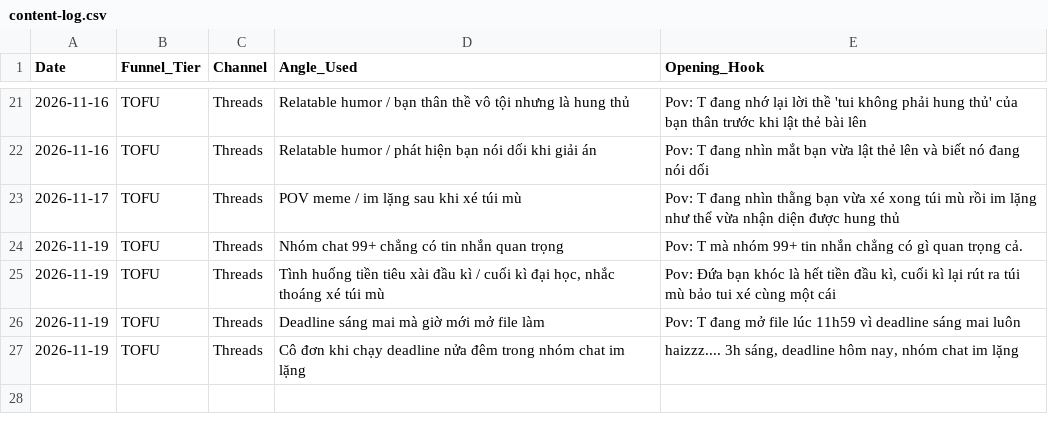
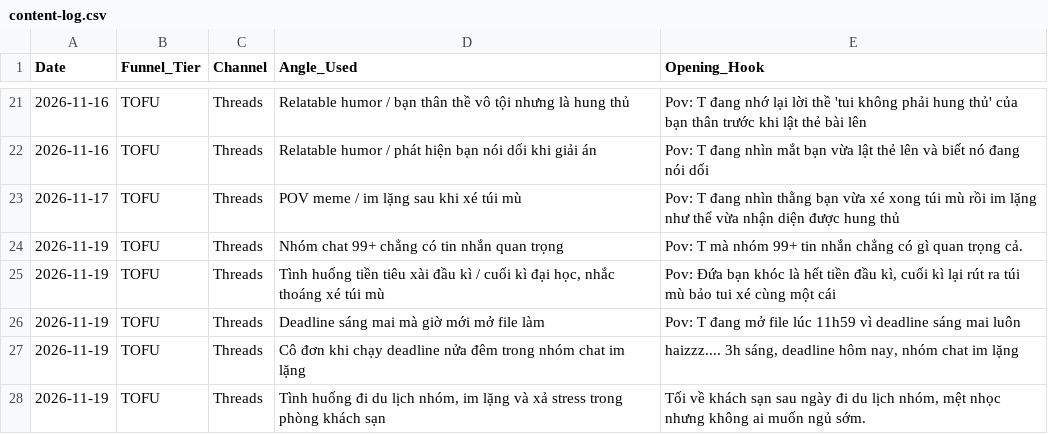
Before and after one commit to ntminh-626/MANHMOI-MARKETING-AI_AGENT, a CSV file: content-log.csv, drawn as a sheet; only a part is shown, gaps mark what is left out.

```diff
--- a/content-log.csv
+++ b/content-log.csv
@@ -27 +27,2 @@ Date,Funnel_Tier,Channel,Angle_Used,Opening_Hook
 2026-11-19,TOFU,Threads,"Cô đơn khi chạy deadline nửa đêm trong nhóm chat im lặng","haizzz.... 3h sáng, deadline hôm nay, nhóm chat im lặng"
+2026-11-19,TOFU,Threads,"Tình huống đi du lịch nhóm, im lặng và xả stress trong phòng khách sạn","Tối về khách sạn sau ngày đi du lịch nhóm, mệt nhọc nhưng không ai muốn ngủ sớm."
```
Also changed, not shown: 4 other files.
